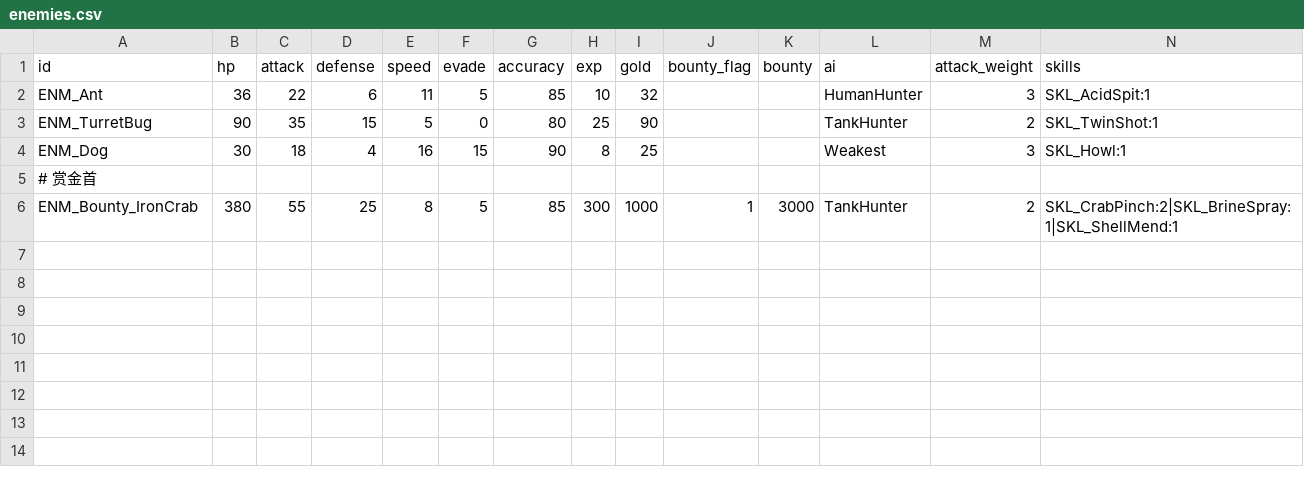
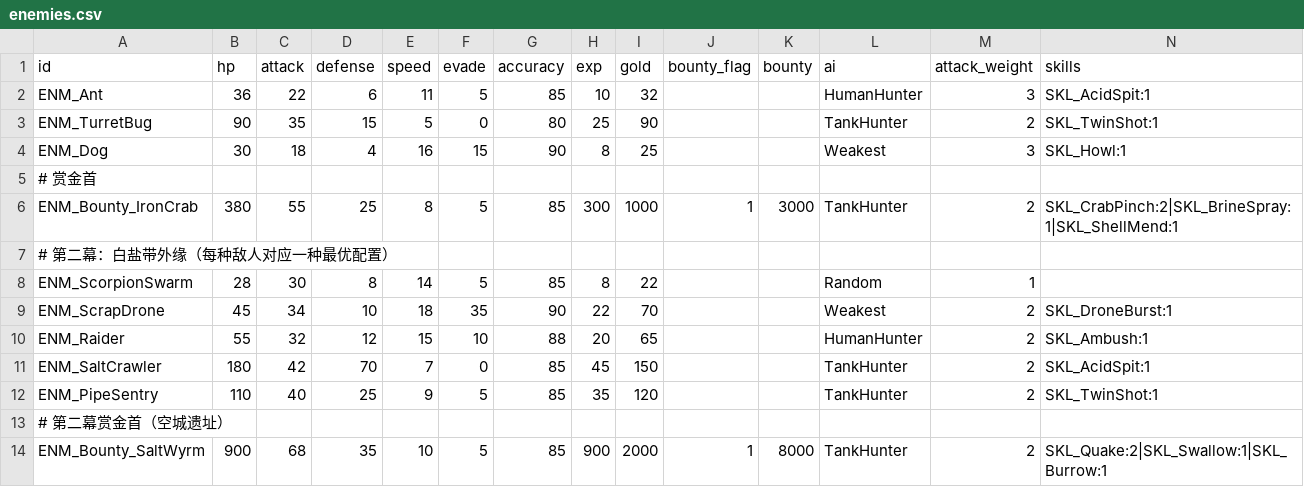
Before and after one commit to Albert-Tsai-git/MetalMax, a CSV file: UNITY/Data/enemies.csv, drawn as a sheet; only a part is shown; rows hold the shown columns only; the diff names each change by its address in the sheet, - before the commit and + after, or states it on an @@ line.

```diff
--- a/UNITY/Data/enemies.csv
+++ b/UNITY/Data/enemies.csv
+row 7: # 第二幕：白盐带外缘（每种敌人对应一种最优配置）
+row 8: ENM_ScorpionSwarm | 28 | 30 | 8 | 14 | 5 | 85 | 8 | 22 |  |  | Random | 1
+row 9: ENM_ScrapDrone | 45 | 34 | 10 | 18 | 35 | 90 | 22 | 70 |  |  | Weakest | 2 | SKL_DroneBurst:1
+row 10: ENM_Raider | 55 | 32 | 12 | 15 | 10 | 88 | 20 | 65 |  |  | HumanHunter | 2 | SKL_Ambush:1
+row 11: ENM_SaltCrawler | 180 | 42 | 70 | 7 | 0 | 85 | 45 | 150 |  |  | TankHunter | 2 | SKL_AcidSpit:1
+row 12: ENM_PipeSentry | 110 | 40 | 25 | 9 | 5 | 85 | 35 | 120 |  |  | TankHunter | 2 | SKL_TwinShot:1
+row 13: # 第二幕赏金首（空城遗址）
+row 14: ENM_Bounty_SaltWyrm | 900 | 68 | 35 | 10 | 5 | 85 | 900 | 2000 | 1 | 8000 | TankHunter | 2 | SKL_Quake:2|SKL_Swallow:1|SKL_Burrow:1
```
Also changed, not shown: UNITY/Data/parts.csv, UNITY/Data/quests.csv, 18 other files.
